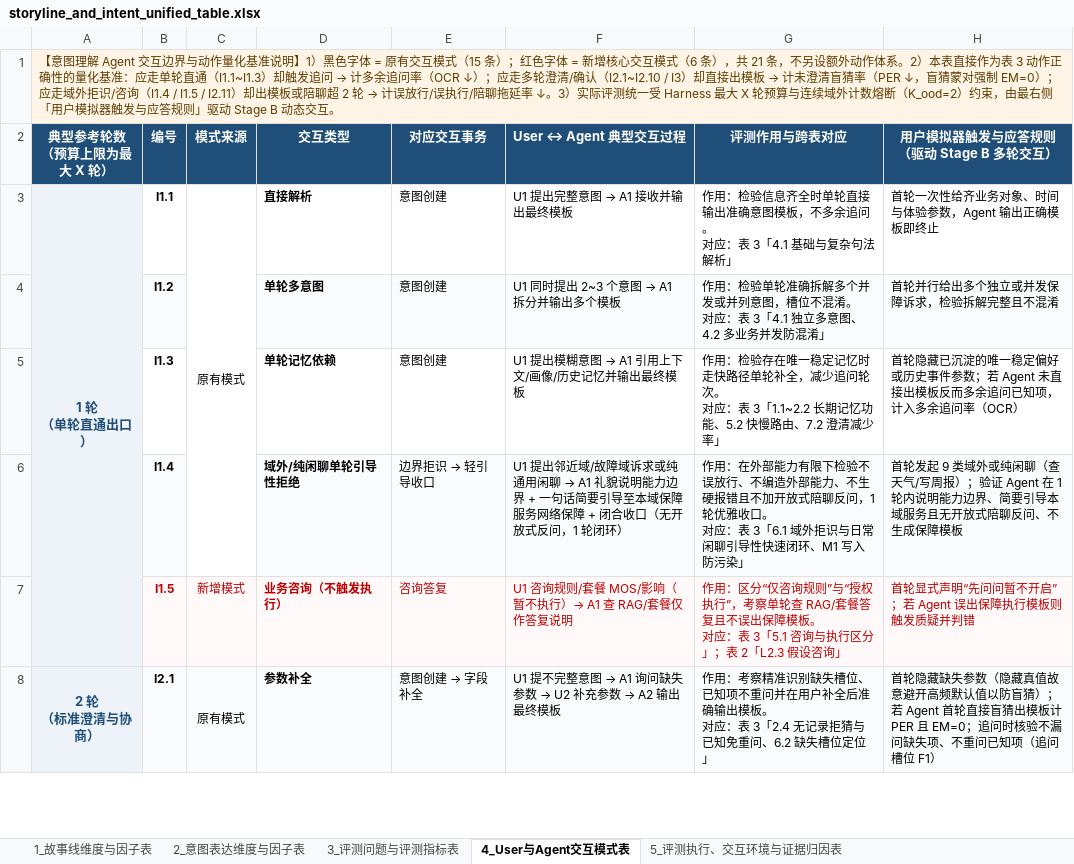
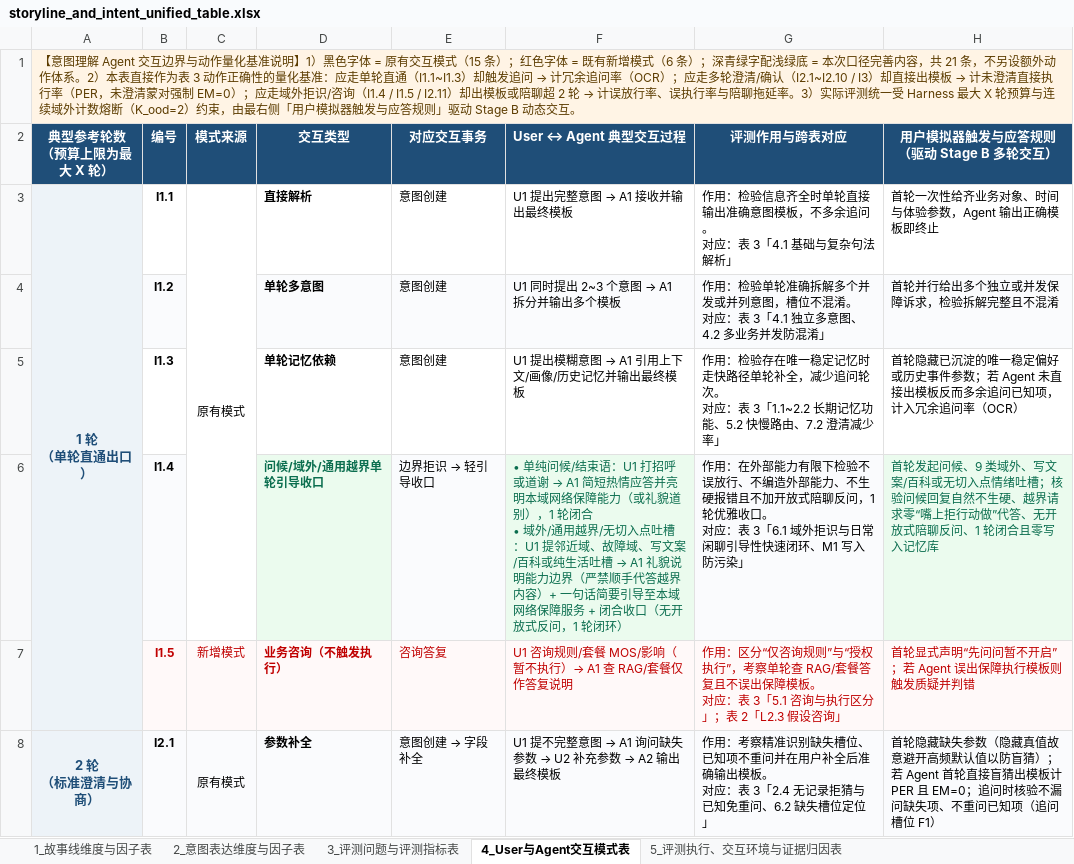
Before and after one commit to wangbanjin1/sharing, an Excel workbook: slides/storyline_methodology/storyline_and_intent_unified_table.xlsx, sheet 4_User与Agent交互模式表, drawn as a sheet; only a part is shown; values as stored, in another font and other column widths than the file's, no borders; ↵ is a line break in a cell; the diff covers the shown part only; the diff names each change by its address in the sheet, - before the commit and + after, or states it on an @@ line.

```diff
--- a/slides/storyline_methodology/storyline_and_intent_unified_table.xlsx (sheet 4_User与Agent交互模式表)
+++ b/slides/storyline_methodology/storyline_and_intent_unified_table.xlsx (sheet 4_User与Agent交互模式表)
@@ A1 (典型参考轮数 （预算上限为最大 X 轮）): …字体 = 新增核心交互模式（6 条），共 21 条，不另设额外动作体系。2）本表直接作为表 3 动作正确性的量化基准：应走单轮直通（I1.1~I1.3）却触发追问 → 计多余追问率（OCR ↓）；应走多轮澄清/确认（I2.1~I2.10 / I3）却直接出模板 → 计未澄清盲猜率（PER ↓，盲猜蒙对强制 EM=0）；应走域外拒识/咨询（I1.4 / I1.5 / I2.11）却出模板或陪聊超 2 轮 → 计误放行/误执行/陪聊拖延率 ↓。3）实… → …字体 = 既有新增模式（6 条）；深青绿字配浅绿底 = 本次口径完善内容，共 21 条，不另设额外动作体系。2）本表直接作为表 3 动作正确性的量化基准：应走单轮直通（I1.1~I1.3）却触发追问 → 计冗余追问率（OCR）；应走多轮澄清/确认（I2.1~I2.10 / I3）却直接出模板 → 计未澄清直接执行率（PER，未澄清蒙对强制 EM=0）；应走域外拒识/咨询（I1.4 / I1.5 / I2.11）却出模板或陪聊超 2 轮 → 计误放行率、误执行率与陪聊拖延率。3）实… @@
-H5 (用户模拟器触发与应答规则 （驱动 Stage B 多轮交互）): …项，计入多余追问率…
+H5 (用户模拟器触发与应答规则 （驱动 Stage B 多轮交互）): …项，计入冗余追问率…
-D6 (交互类型): 域外/纯闲聊单轮引导性拒绝
+D6 (交互类型): 问候/域外/通用越界单轮引导收口
-D6 text colour: black
+D6 text colour: #0B6E4F
@@ F6 (User ↔ Agent 典型交互过程): U1 提出邻近域/故障域诉求或纯通用闲聊 → A1 礼貌说明能力边界 + 一句话简要引导至本域保障服务网络保障 + 闭合… → • 单纯问候/结束语：U1 打招呼或道谢 → A1 简短热情应答并亮明本域网络保障能力（或礼貌道别），1 轮闭合 ↵ • 域外/通用越界/无切入点吐槽：U1 提邻近域、故障域、写文案/百科或纯生活吐槽 → A1 礼貌说明能力边界（严禁顺手代答越界内容）+ 一句话简要引导至本域网络保障服务 + 闭合… @@
-F6 text colour: black
+F6 text colour: #0B6E4F
-H6 (用户模拟器触发与应答规则 （驱动 Stage B 多轮交互）): 首轮发起 9 类域外或纯闲聊（查天气/写周报）；验证 Agent 在 1 轮内说明能力边界、简要引导本域服务且无开放式陪聊反问、不生成保障模板
+H6 (用户模拟器触发与应答规则 （驱动 Stage B 多轮交互）): 首轮发起问候、9 类域外、写文案/百科或无切入点情绪吐槽；核验问候回复自然不生硬、越界请求零“嘴上拒行动做”代答、无开放式陪聊反问、1 轮闭合且零写入记忆库
-H6 text colour: black
+H6 text colour: #0B6E4F
```
Also changed, not shown: 5 edited cells and cell formats elsewhere in this sheet, sheet 3_评测问题与评测指标表, sheet 5_评测执行、交互环境与证据归因表, sheet 1_故事线维度与因子表, sheet 2_意图表达维度与因子表, 10 other files.
